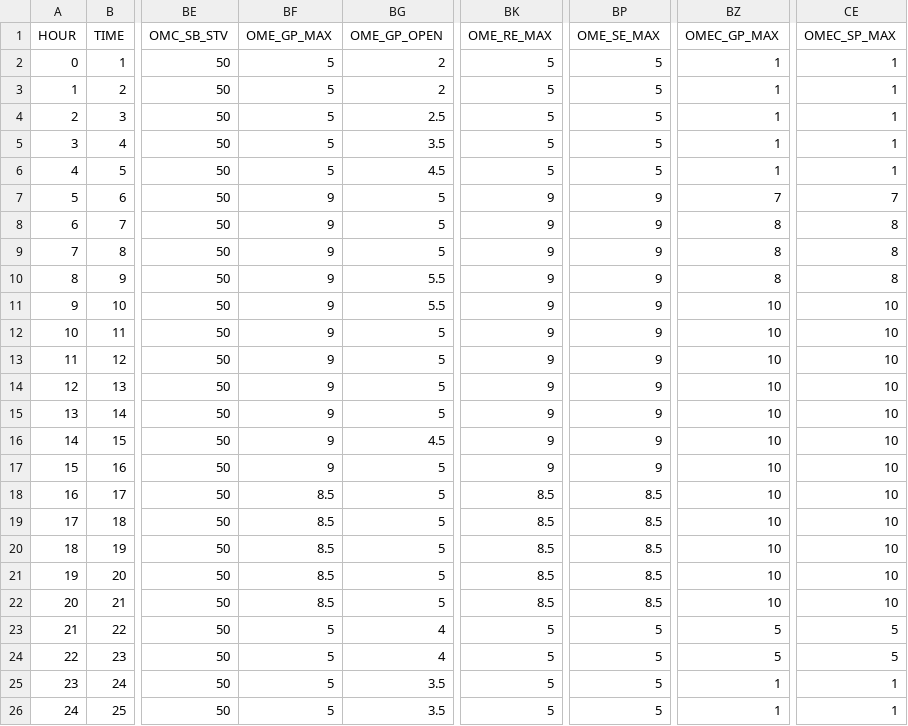
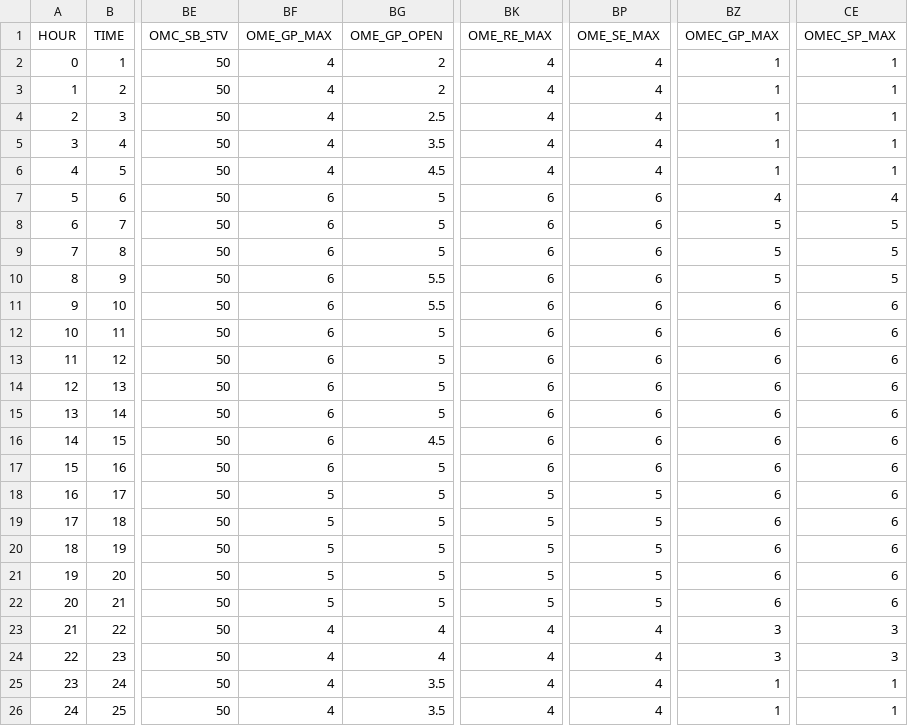
Before and after one commit to SANDAG/sr11_ome, a CSV file: data_in/poe_rates_constrain0327.csv, drawn as a sheet; only a part is shown, gaps mark what is left out; the diff names each change by its address in the sheet, - before the commit and + after, or states it on an @@ line.

Commit message:
configure OME as 6x6

```diff
--- a/data_in/poe_rates_constrain0327.csv
+++ b/data_in/poe_rates_constrain0327.csv
-BF2:BF6 (OME_GP_MAX): 5
+BF2:BF6 (OME_GP_MAX): 4
-BK2:BK6 (OME_RE_MAX): 5
+BK2:BK6 (OME_RE_MAX): 4
-BP2:BP6 (OME_SE_MAX): 5
+BP2:BP6 (OME_SE_MAX): 4
-BF7:BF17 (OME_GP_MAX): 9
+BF7:BF17 (OME_GP_MAX): 6
-BK7:BK17 (OME_RE_MAX): 9
+BK7:BK17 (OME_RE_MAX): 6
-BP7:BP17 (OME_SE_MAX): 9
+BP7:BP17 (OME_SE_MAX): 6
-BZ7 (OMEC_GP_MAX): 7
+BZ7 (OMEC_GP_MAX): 4
-CE7 (OMEC_SP_MAX): 7
+CE7 (OMEC_SP_MAX): 4
-BZ8:BZ10 (OMEC_GP_MAX): 8
+BZ8:BZ10 (OMEC_GP_MAX): 5
-CE8:CE10 (OMEC_SP_MAX): 8
+CE8:CE10 (OMEC_SP_MAX): 5
-BZ11:BZ22 (OMEC_GP_MAX): 10
+BZ11:BZ22 (OMEC_GP_MAX): 6
-CE11:CE22 (OMEC_SP_MAX): 10
+CE11:CE22 (OMEC_SP_MAX): 6
-BF18:BF22 (OME_GP_MAX): 8.5
+BF18:BF22 (OME_GP_MAX): 5
-BK18:BK22 (OME_RE_MAX): 8.5
+BK18:BK22 (OME_RE_MAX): 5
-BP18:BP22 (OME_SE_MAX): 8.5
+BP18:BP22 (OME_SE_MAX): 5
-BF23:BF26 (OME_GP_MAX): 5
+BF23:BF26 (OME_GP_MAX): 4
-BK23:BK26 (OME_RE_MAX): 5
+BK23:BK26 (OME_RE_MAX): 4
-BP23:BP26 (OME_SE_MAX): 5
+BP23:BP26 (OME_SE_MAX): 4
-BZ23:BZ24 (OMEC_GP_MAX): 5
+BZ23:BZ24 (OMEC_GP_MAX): 3
-CE23:CE24 (OMEC_SP_MAX): 5
+CE23:CE24 (OMEC_SP_MAX): 3
```
